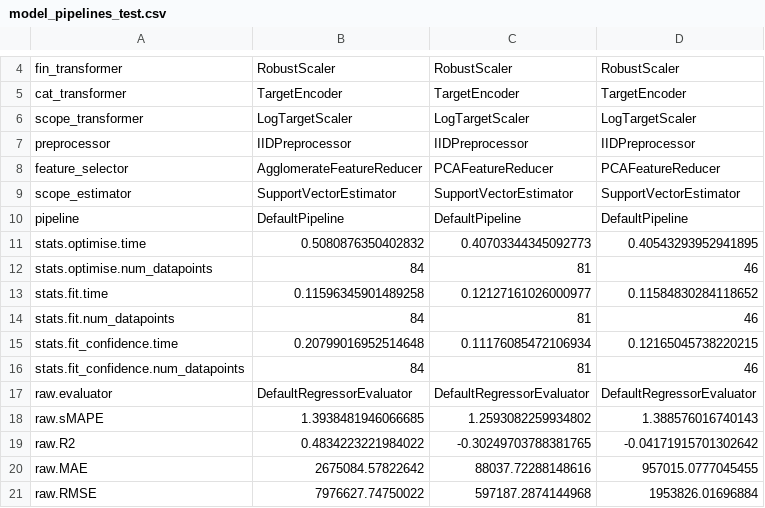
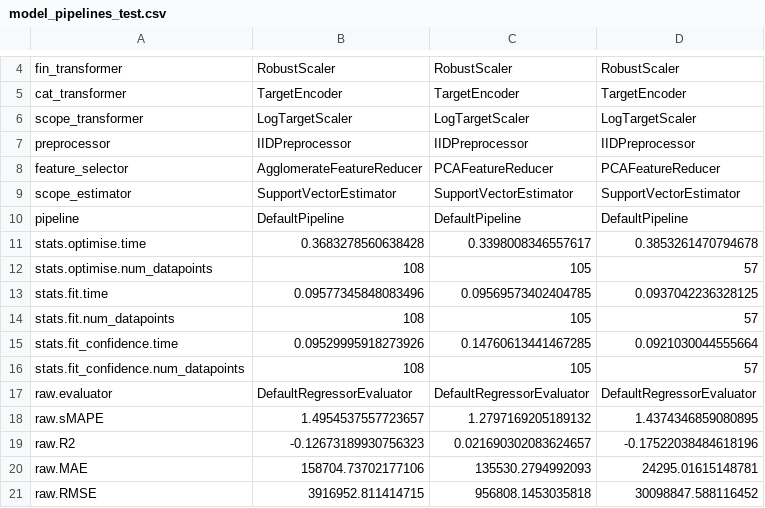
Before and after one commit to oxari-io/architectura, a CSV file: local/eval_results/model_pipelines_test.csv, drawn as a sheet; only a part is shown, gaps mark what is left out; the diff covers the shown part only.

```diff
--- a/local/eval_results/model_pipelines_test.csv
+++ b/local/eval_results/model_pipelines_test.csv
@@ -10,12 +10,12 @@ scope_estimator,SupportVectorEstimator,SupportVectorEstimator,SupportVectorEstim
 pipeline,DefaultPipeline,DefaultPipeline,DefaultPipeline
-stats.optimise.time,0.5080876350402832,0.40703344345092773,0.40543293952941895
-stats.optimise.num_datapoints,84,81,46
-stats.fit.time,0.11596345901489258,0.12127161026000977,0.11584830284118652
-stats.fit.num_datapoints,84,81,46
-stats.fit_confidence.time,0.20799016952514648,0.11176085472106934,0.12165045738220215
-stats.fit_confidence.num_datapoints,84,81,46
+stats.optimise.time,0.3683278560638428,0.3398008346557617,0.3853261470794678
+stats.optimise.num_datapoints,108,105,57
+stats.fit.time,0.09577345848083496,0.09569573402404785,0.0937042236328125
+stats.fit.num_datapoints,108,105,57
+stats.fit_confidence.time,0.09529995918273926,0.14760613441467285,0.0921030044555664
+stats.fit_confidence.num_datapoints,108,105,57
 raw.evaluator,DefaultRegressorEvaluator,DefaultRegressorEvaluator,DefaultRegressorEvaluator
-raw.sMAPE,1.3938481946066685,1.2593082259934802,1.388576016740143
-raw.R2,0.4834223221984022,-0.30249703788381765,-0.04171915701302642
-raw.MAE,2675084.57822642,88037.72288148616,957015.0777045455
-raw.RMSE,7976627.74750022,597187.2874144968,1953826.01696884
+raw.sMAPE,1.4954537557723657,1.2797169205189132,1.4374346859080895
+raw.R2,-0.12673189930756323,0.021690302083624657,-0.17522038484618196
+raw.MAE,158704.73702177106,135530.2794992093,24295.01615148781
+raw.RMSE,3916952.811414715,956808.1453035818,30098847.588116452
```
Also changed, not shown: 88 edited cells elsewhere in this file, 10 other files.
